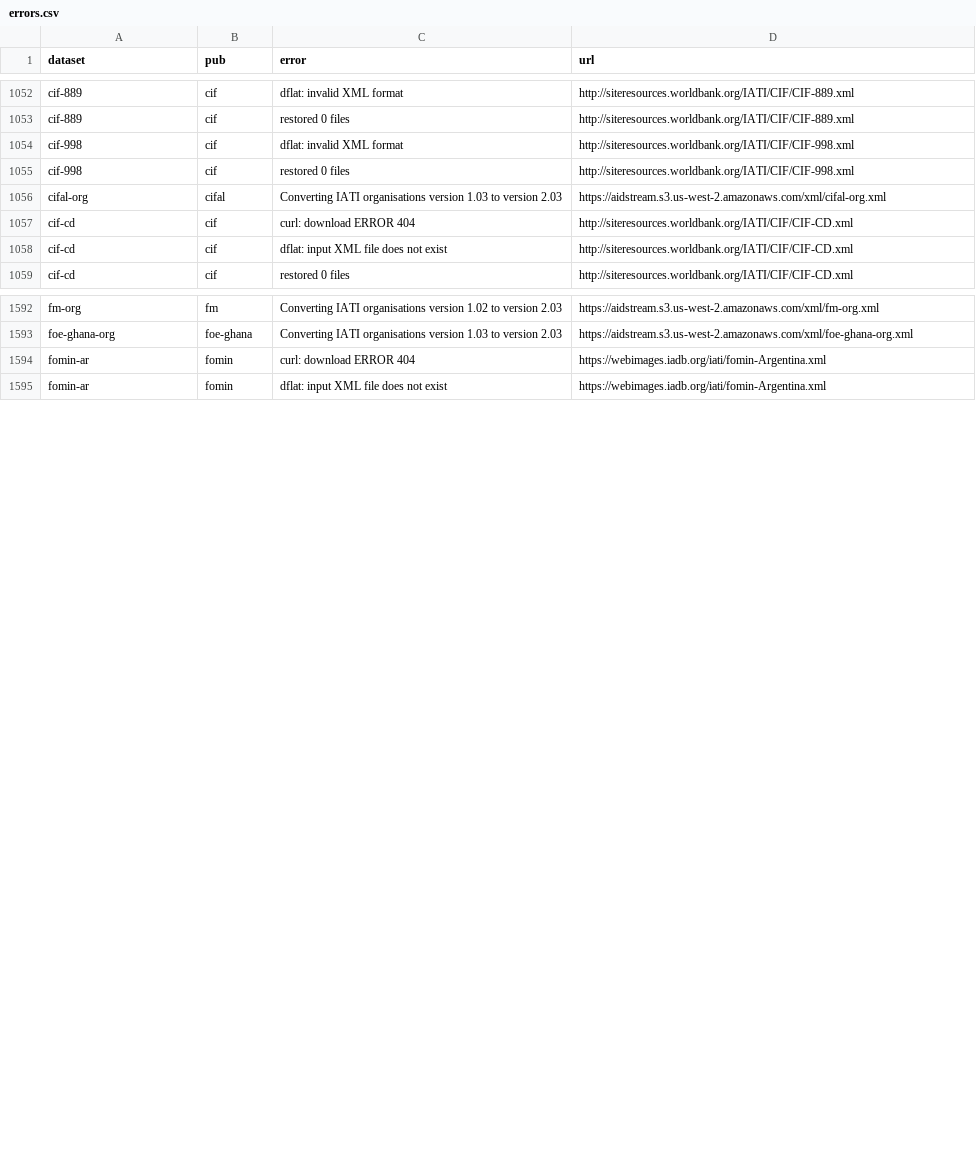
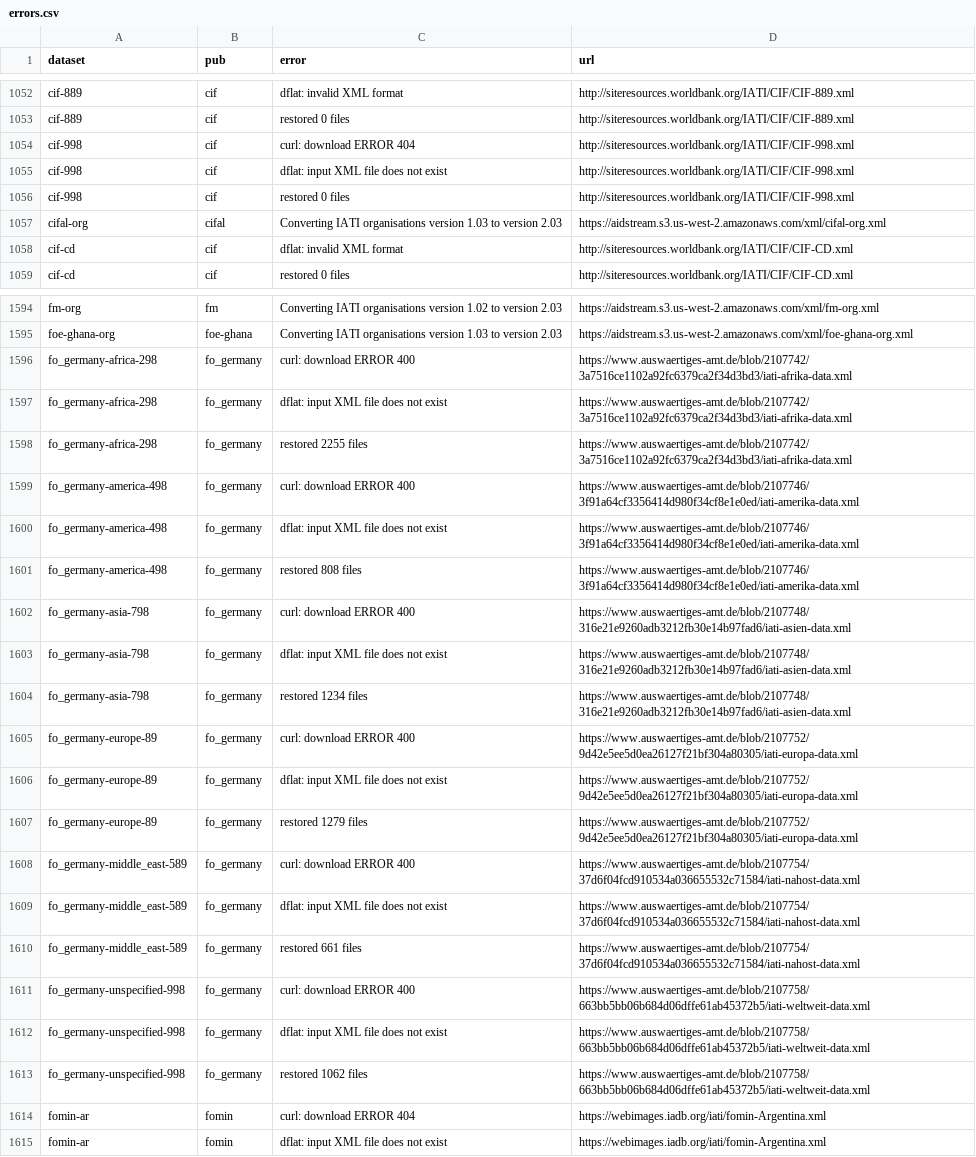
Before and after one commit to notshi/cleanerr, a CSV file: errors.csv, drawn as a sheet; only a part is shown, gaps mark what is left out; the diff covers the shown part only.

```diff
--- a/errors.csv
+++ b/errors.csv
@@ -1053,7 +1053,7 @@ cif-889,cif,dflat: invalid XML format,"http://siteresources.worldbank.org/IATI/C
 cif-889,cif,restored 0 files,"http://siteresources.worldbank.org/IATI/CIF/CIF-889.xml"
-cif-998,cif,dflat: invalid XML format,"http://siteresources.worldbank.org/IATI/CIF/CIF-998.xml"
+cif-998,cif,curl: download ERROR 404,"http://siteresources.worldbank.org/IATI/CIF/CIF-998.xml"
+cif-998,cif,dflat: input XML file does not exist,"http://siteresources.worldbank.org/IATI/CIF/CIF-998.xml"
 cif-998,cif,restored 0 files,"http://siteresources.worldbank.org/IATI/CIF/CIF-998.xml"
 cifal-org,cifal,Converting IATI organisations version 1.03 to version 2.03,"https://aidstream.s3.us-west-2.amazonaws.com/xml/cifal-org.xml"
-cif-cd,cif,curl: download ERROR 404,"http://siteresources.worldbank.org/IATI/CIF/CIF-CD.xml"
-cif-cd,cif,dflat: input XML file does not exist,"http://siteresources.worldbank.org/IATI/CIF/CIF-CD.xml"
+cif-cd,cif,dflat: invalid XML format,"http://siteresources.worldbank.org/IATI/CIF/CIF-CD.xml"
 cif-cd,cif,restored 0 files,"http://siteresources.worldbank.org/IATI/CIF/CIF-CD.xml"
@@ -1593,2 +1595,20 @@ fm-org,fm,Converting IATI organisations version 1.02 to version 2.03,"https://ai
 foe-ghana-org,foe-ghana,Converting IATI organisations version 1.03 to version 2.03,"https://aidstream.s3.us-west-2.amazonaws.com/xml/foe-ghana-org.xml"
+fo_germany-africa-298,fo_germany,curl: download ERROR 400,"https://www.auswaertiges-amt.de/blob/2107742/3a7516ce1102a92fc6379ca2f34d3bd3/iati-afrika-data.xml"
+fo_germany-africa-298,fo_germany,dflat: input XML file does not exist,"https://www.auswaertiges-amt.de/blob/2107742/3a7516ce1102a92fc6379ca2f34d3bd3/iati-afrika-data.xml"
+fo_germany-africa-298,fo_germany,restored 2255 files,"https://www.auswaertiges-amt.de/blob/2107742/3a7516ce1102a92fc6379ca2f34d3bd3/iati-afrika-data.xml"
+fo_germany-america-498,fo_germany,curl: download ERROR 400,"https://www.auswaertiges-amt.de/blob/2107746/3f91a64cf3356414d980f34cf8e1e0ed/iati-amerika-data.xml"
+fo_germany-america-498,fo_germany,dflat: input XML file does not exist,"https://www.auswaertiges-amt.de/blob/2107746/3f91a64cf3356414d980f34cf8e1e0ed/iati-amerika-data.xml"
+fo_germany-america-498,fo_germany,restored 808 files,"https://www.auswaertiges-amt.de/blob/2107746/3f91a64cf3356414d980f34cf8e1e0ed/iati-amerika-data.xml"
+fo_germany-asia-798,fo_germany,curl: download ERROR 400,"https://www.auswaertiges-amt.de/blob/2107748/316e21e9260adb3212fb30e14b97fad6/iati-asien-data.xml"
+fo_germany-asia-798,fo_germany,dflat: input XML file does not exist,"https://www.auswaertiges-amt.de/blob/2107748/316e21e9260adb3212fb30e14b97fad6/iati-asien-data.xml"
+fo_germany-asia-798,fo_germany,restored 1234 files,"https://www.auswaertiges-amt.de/blob/2107748/316e21e9260adb3212fb30e14b97fad6/iati-asien-data.xml"
+fo_germany-europe-89,fo_germany,curl: download ERROR 400,"https://www.auswaertiges-amt.de/blob/2107752/9d42e5ee5d0ea26127f21bf304a80305/iati-europa-data.xml"
+fo_germany-europe-89,fo_germany,dflat: input XML file does not exist,"https://www.auswaertiges-amt.de/blob/2107752/9d42e5ee5d0ea26127f21bf304a80305/iati-europa-data.xml"
+fo_germany-europe-89,fo_germany,restored 1279 files,"https://www.auswaertiges-amt.de/blob/2107752/9d42e5ee5d0ea26127f21bf304a80305/iati-europa-data.xml"
+fo_germany-middle_east-589,fo_germany,curl: download ERROR 400,"https://www.auswaertiges-amt.de/blob/2107754/37d6f04fcd910534a036655532c71584/iati-nahost-data.xml"
+fo_germany-middle_east-589,fo_germany,dflat: input XML file does not exist,"https://www.auswaertiges-amt.de/blob/2107754/37d6f04fcd910534a036655532c71584/iati-nahost-data.xml"
+fo_germany-middle_east-589,fo_germany,restored 661 files,"https://www.auswaertiges-amt.de/blob/2107754/37d6f04fcd910534a036655532c71584/iati-nahost-data.xml"
+fo_germany-unspecified-998,fo_germany,curl: download ERROR 400,"https://www.auswaertiges-amt.de/blob/2107758/663bb5bb06b684d06dffe61ab45372b5/iati-weltweit-data.xml"
+fo_germany-unspecified-998,fo_germany,dflat: input XML file does not exist,"https://www.auswaertiges-amt.de/blob/2107758/663bb5bb06b684d06dffe61ab45372b5/iati-weltweit-data.xml"
+fo_germany-unspecified-998,fo_germany,restored 1062 files,"https://www.auswaertiges-amt.de/blob/2107758/663bb5bb06b684d06dffe61ab45372b5/iati-weltweit-data.xml"
 fomin-ar,fomin,curl: download ERROR 404,"https://webimages.iadb.org/iati/fomin-Argentina.xml"
```
Also changed, not shown: 4 added rows and 3 edited cells elsewhere in this file, 4 other files.
